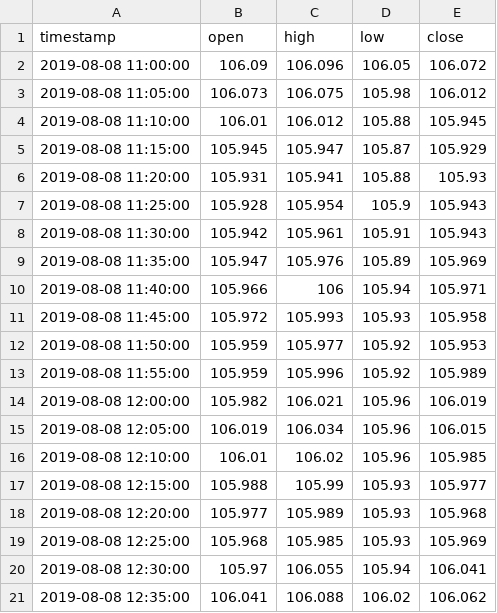
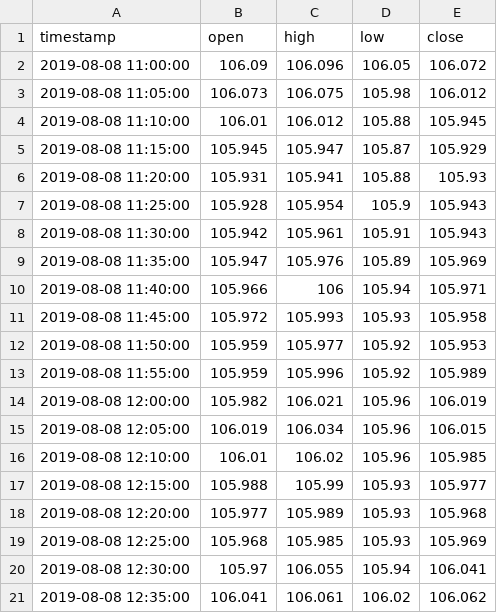
Before and after one commit to staropramen/example, a CSV file: usd-real.csv, drawn as a sheet.

Commit message:
Update usd-real.csv

```diff
--- a/usd-real.csv
+++ b/usd-real.csv
@@ -20,2 +20,2 @@ timestamp,open,high,low,close
 2019-08-08 12:30:00,105.97,106.055,105.94,106.041
-2019-08-08 12:35:00,106.041,106.088,106.02,106.062
+2019-08-08 12:35:00,106.041,106.061,106.02,106.062
```
